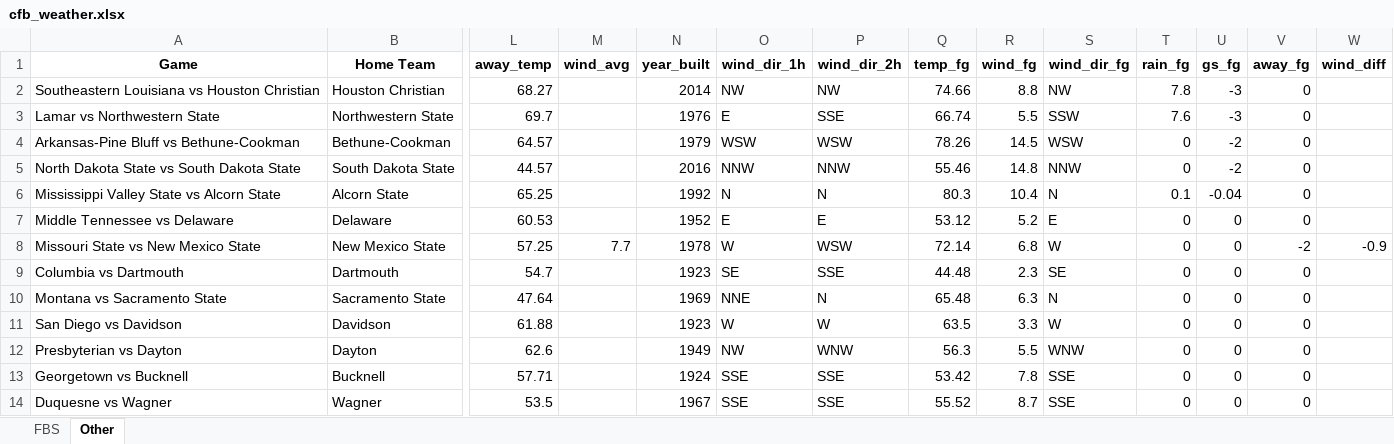
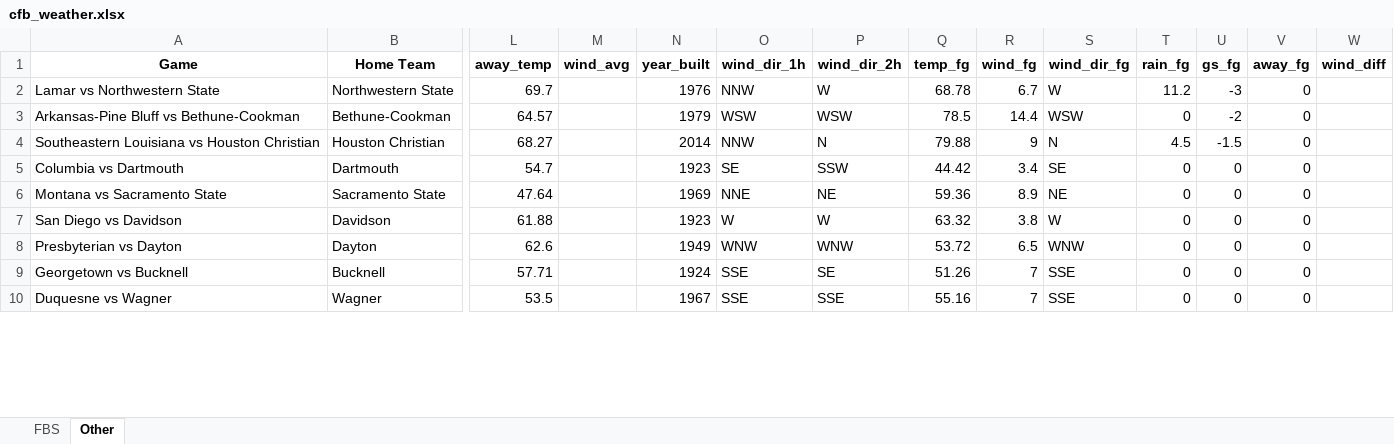
Before and after one commit to mslade50/football_weather, an Excel workbook: cfb_weather.xlsx, sheet Other, drawn as a sheet; only a part is shown, gaps mark what is left out; values as stored, in another font and other column widths than the file's, no borders; removed rows and columns are numbered as before the commit, all else as after; rows hold the shown columns only; the diff covers the shown part only; the diff names each change by its address in the sheet, - before the commit and + after, or states it on an @@ line.

```diff
--- a/cfb_weather.xlsx (sheet Other)
+++ b/cfb_weather.xlsx (sheet Other)
-row 2: Southeastern Louisiana vs Houston Christian | Houston Christian | 68.27 |  | 2014 | NW | NW | 74.66 | 8.8 | NW | 7.8 | -3 | 0
-O2 (wind_dir_1h): E
+O2 (wind_dir_1h): NNW
-P2 (wind_dir_2h): SSE
+P2 (wind_dir_2h): W
-Q2 (temp_fg): 66.74
+Q2 (temp_fg): 68.78
-R2 (wind_fg): 5.5
+R2 (wind_fg): 6.7
-S2 (wind_dir_fg): SSW
+S2 (wind_dir_fg): W
-T2 (rain_fg): 7.6
+T2 (rain_fg): 11.2
-Q3 (temp_fg): 78.26
+Q3 (temp_fg): 78.5
-R3 (wind_fg): 14.5
+R3 (wind_fg): 14.4
-row 5: North Dakota State vs South Dakota State | South Dakota State | 44.57 |  | 2016 | NNW | NNW | 55.46 | 14.8 | NNW | 0 | -2 | 0
-row 6: Mississippi Valley State vs Alcorn State | Alcorn State | 65.25 |  | 1992 | N | N | 80.3 | 10.4 | N | 0.1 | -0.04 | 0
-row 7: Middle Tennessee vs Delaware | Delaware | 60.53 |  | 1952 | E | E | 53.12 | 5.2 | E | 0 | 0 | 0
-row 8: Missouri State vs New Mexico State | New Mexico State | 57.25 | 7.7 | 1978 | W | WSW | 72.14 | 6.8 | W | 0 | 0 | -2 | -0.9
+row 4: Southeastern Louisiana vs Houston Christian | Houston Christian | 68.27 |  | 2014 | NNW | N | 79.88 | 9 | N | 4.5 | -1.5 | 0
-P5 (wind_dir_2h): SSE
+P5 (wind_dir_2h): SSW
-Q5 (temp_fg): 44.48
+Q5 (temp_fg): 44.42
-R5 (wind_fg): 2.3
+R5 (wind_fg): 3.4
-P6 (wind_dir_2h): N
+P6 (wind_dir_2h): NE
-Q6 (temp_fg): 65.48
+Q6 (temp_fg): 59.36
-R6 (wind_fg): 6.3
+R6 (wind_fg): 8.9
-S6 (wind_dir_fg): N
+S6 (wind_dir_fg): NE
-Q7 (temp_fg): 63.5
+Q7 (temp_fg): 63.32
-R7 (wind_fg): 3.3
+R7 (wind_fg): 3.8
-O8 (wind_dir_1h): NW
+O8 (wind_dir_1h): WNW
-Q8 (temp_fg): 56.3
+Q8 (temp_fg): 53.72
-R8 (wind_fg): 5.5
+R8 (wind_fg): 6.5
-P9 (wind_dir_2h): SSE
+P9 (wind_dir_2h): SE
-Q9 (temp_fg): 53.42
+Q9 (temp_fg): 51.26
-R9 (wind_fg): 7.8
+R9 (wind_fg): 7
-Q10 (temp_fg): 55.52
+Q10 (temp_fg): 55.16
-R10 (wind_fg): 8.7
+R10 (wind_fg): 7
```
Also changed, not shown: 4 added rows and 109 edited cells elsewhere in this sheet, sheet FBS.
